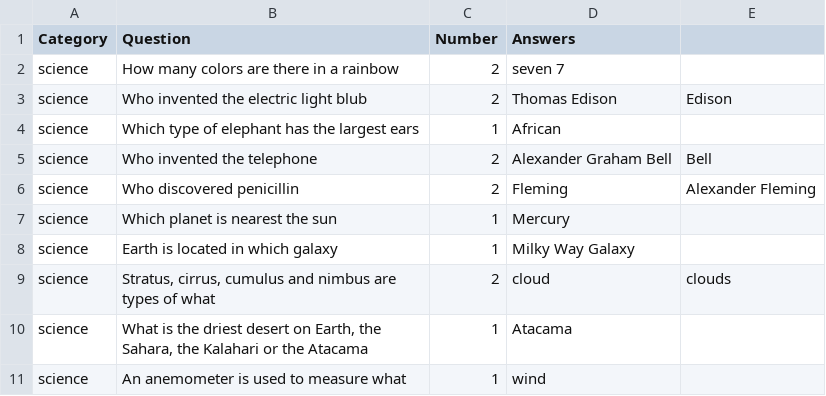
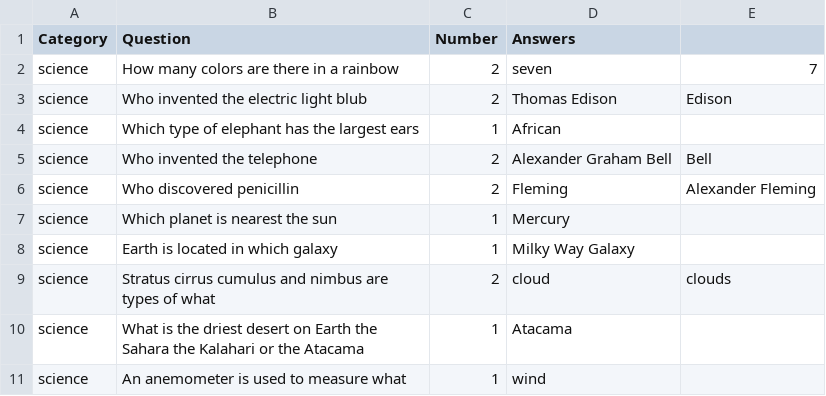
Before and after one commit to FaineAway/HNWoJ, a CSV file: ART AND LITERATURE/SCIENCE.csv, drawn as a sheet.

```diff
--- a/ART AND LITERATURE/SCIENCE.csv
+++ b/ART AND LITERATURE/SCIENCE.csv
@@ -1,3 +1,3 @@
 Category,Question,Number,Answers,
-science,How many colors are there in a rainbow,2,seven 7,
+science,How many colors are there in a rainbow,2,seven,7
 science,Who invented the electric light blub,2,Thomas Edison,Edison
@@ -8,4 +8,4 @@ science,Which planet is nearest the sun,1,Mercury,
 science,Earth is located in which galaxy,1,Milky Way Galaxy,
-science,"Stratus, cirrus, cumulus and nimbus are types of what",2,cloud,clouds
-science,"What is the driest desert on Earth, the Sahara, the Kalahari or the Atacama",1,Atacama,
+science,Stratus cirrus cumulus and nimbus are types of what,2,cloud,clouds
+science,What is the driest desert on Earth the Sahara the Kalahari or the Atacama,1,Atacama,
 science,An anemometer is used to measure what,1,wind,
```
Also changed, not shown: ART AND LITERATURE/SPORTS.csv, 4 other files.
